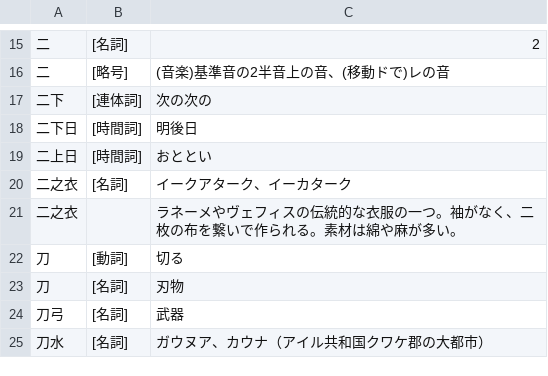
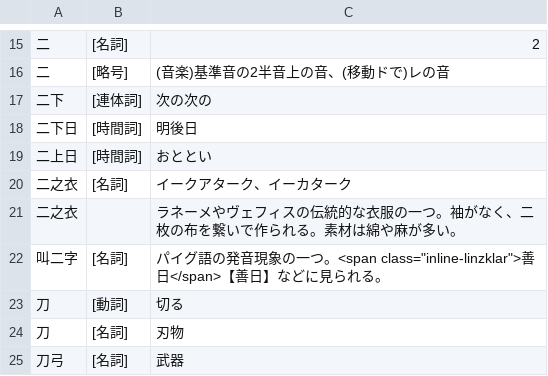
Before and after one commit to yasusho/linzklar_and_pmcp_paper_dictionary, a TSV file: entries_1_09_二.tsv, drawn as a sheet; only a part is shown, gaps mark what is left out; the shorter side is filled out with more unchanged rows; the diff names each change by its address in the sheet, - before the commit and + after, or states it on an @@ line.

```diff
--- a/entries_1_09_二.tsv
+++ b/entries_1_09_二.tsv
+row 22: 叫二字 | [名詞] | パイグ語の発音現象の一つ。<span class="inline-linzklar">善日</span>【善日】などに見られる。
```
Also changed, not shown: entries_1_03_六.tsv, entries_1_10_右.tsv, 50 other files.
